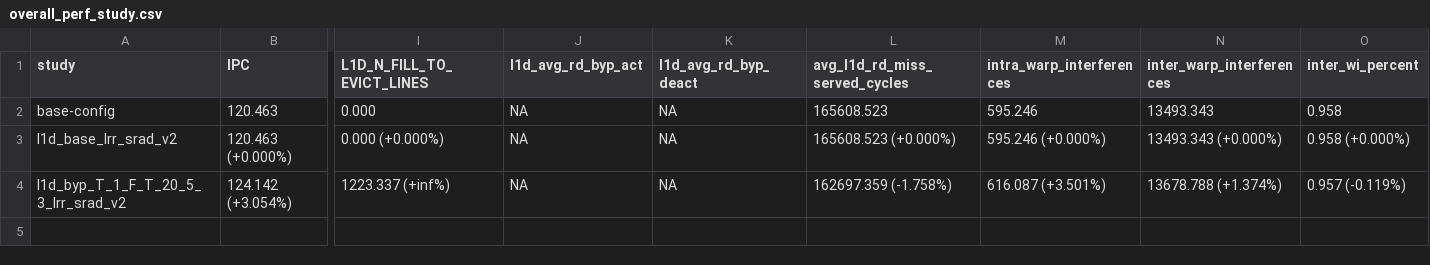
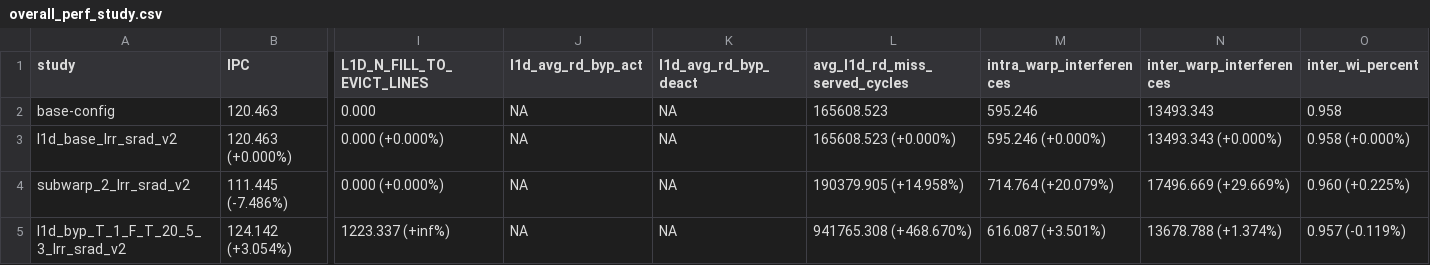
Before and after one commit to KKK10001/accel-sim-framework, a CSV file: perf_study/plot/overall_perf_study.csv, drawn as a sheet; only a part is shown, gaps mark what is left out; addresses are those after the commit; rows hold the shown columns only; the diff names each change by its address in the sheet, - before the commit and + after, or states it on an @@ line.

Commit message:
[Feature] 1. Added subwarp.config to evaluate -gpgpu_shmem_warp_parts

```diff
--- a/perf_study/plot/overall_perf_study.csv
+++ b/perf_study/plot/overall_perf_study.csv
+row 4: subwarp_2_lrr_srad_v2 | 111.445 (-7.486%) | 0.000 (+0.000%) | NA | NA | 190379.905 (+14.958%) | 714.764 (+20.079%) | 17496.669 (+29.669%) | 0.960 (+0.225%)
-L5 (avg_l1d_rd_miss_served_cycles): 162697.359 (-1.758%)
+L5 (avg_l1d_rd_miss_served_cycles): 941765.308 (+468.670%)
```
Also changed, not shown: 5 other files.
